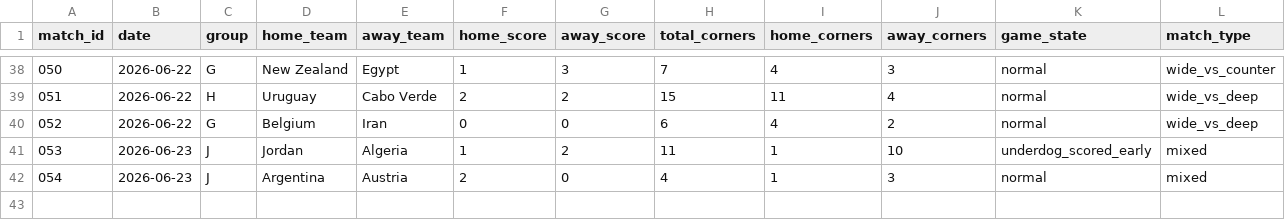
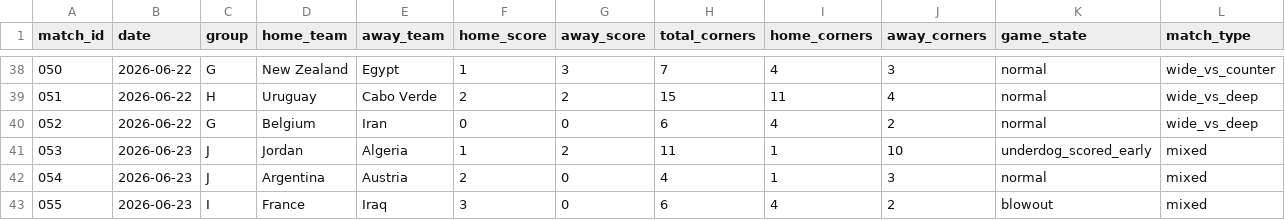
Before and after one commit to phildinh/world-cup-corners-model, a CSV file: data/matches.csv, drawn as a sheet; only a part is shown, gaps mark what is left out; rows hold the shown columns only; the diff names each change by its address in the sheet, - before the commit and + after, or states it on an @@ line.

```diff
--- a/data/matches.csv
+++ b/data/matches.csv
+row 43: 055 | 2026-06-23 | I | France | Iraq | 3 | 0 | 6 | 4 | 2 | blowout | mixed
```
Also changed, not shown: data/bets.csv, data/lessons.csv, 2 other files.
